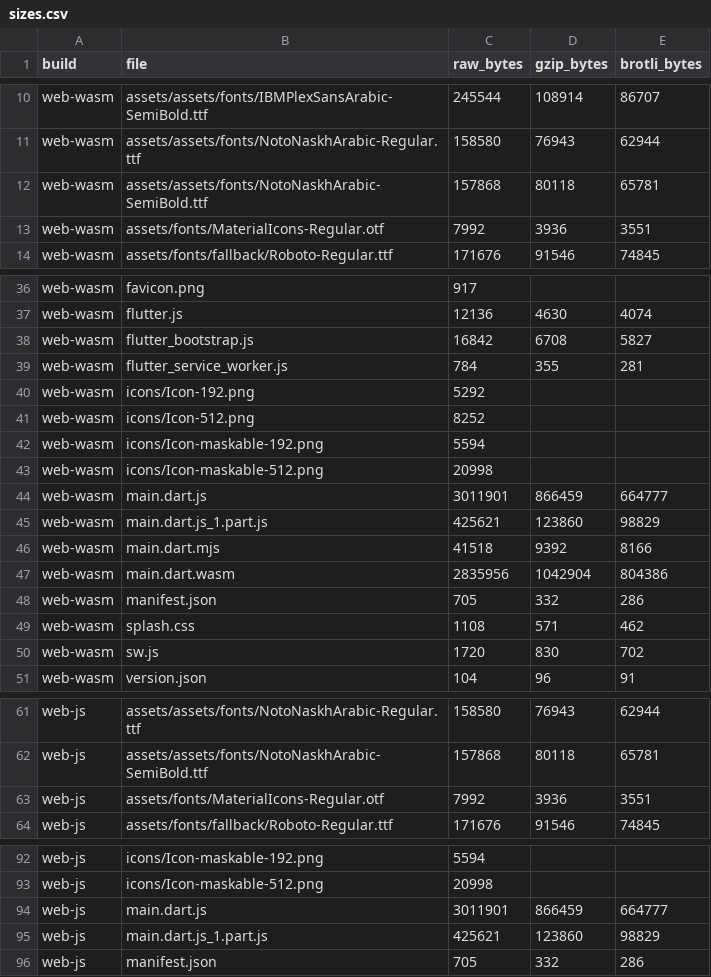
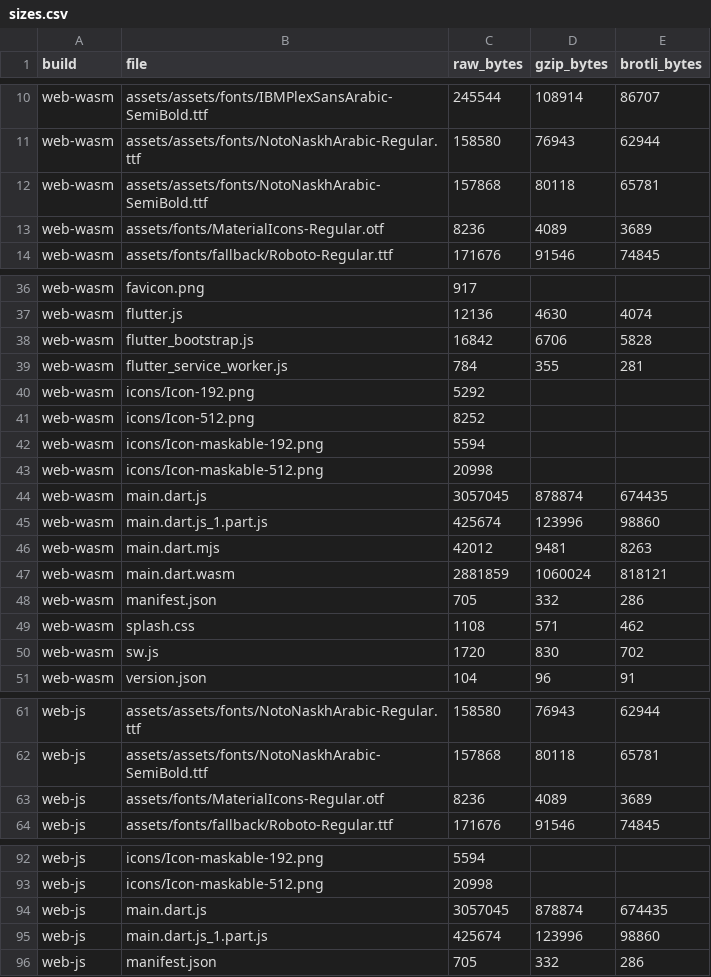
Before and after one commit to abd0175149-droid/Sura-academy, a CSV file: spikes/flutter-web/results/sizes.csv, drawn as a sheet; only a part is shown, gaps mark what is left out.

```diff
--- a/spikes/flutter-web/results/sizes.csv
+++ b/spikes/flutter-web/results/sizes.csv
@@ -12,3 +12,3 @@ web-wasm,assets/assets/fonts/NotoNaskhArabic-Regular.ttf,158580,76943,62944
 web-wasm,assets/assets/fonts/NotoNaskhArabic-SemiBold.ttf,157868,80118,65781
-web-wasm,assets/fonts/MaterialIcons-Regular.otf,7992,3936,3551
+web-wasm,assets/fonts/MaterialIcons-Regular.otf,8236,4089,3689
 web-wasm,assets/fonts/fallback/Roboto-Regular.ttf,171676,91546,74845
@@ -37,3 +37,3 @@ web-wasm,favicon.png,917,,
 web-wasm,flutter.js,12136,4630,4074
-web-wasm,flutter_bootstrap.js,16842,6708,5827
+web-wasm,flutter_bootstrap.js,16842,6706,5828
 web-wasm,flutter_service_worker.js,784,355,281
@@ -43,6 +43,6 @@ web-wasm,icons/Icon-maskable-192.png,5594,,
 web-wasm,icons/Icon-maskable-512.png,20998,,
-web-wasm,main.dart.js,3011901,866459,664777
-web-wasm,main.dart.js_1.part.js,425621,123860,98829
-web-wasm,main.dart.mjs,41518,9392,8166
-web-wasm,main.dart.wasm,2835956,1042904,804386
+web-wasm,main.dart.js,3057045,878874,674435
+web-wasm,main.dart.js_1.part.js,425674,123996,98860
+web-wasm,main.dart.mjs,42012,9481,8263
+web-wasm,main.dart.wasm,2881859,1060024,818121
 web-wasm,manifest.json,705,332,286
@@ -62,3 +62,3 @@ web-js,assets/assets/fonts/NotoNaskhArabic-Regular.ttf,158580,76943,62944
 web-js,assets/assets/fonts/NotoNaskhArabic-SemiBold.ttf,157868,80118,65781
-web-js,assets/fonts/MaterialIcons-Regular.otf,7992,3936,3551
+web-js,assets/fonts/MaterialIcons-Regular.otf,8236,4089,3689
 web-js,assets/fonts/fallback/Roboto-Regular.ttf,171676,91546,74845
@@ -93,4 +93,4 @@ web-js,icons/Icon-maskable-192.png,5594,,
 web-js,icons/Icon-maskable-512.png,20998,,
-web-js,main.dart.js,3011901,866459,664777
-web-js,main.dart.js_1.part.js,425621,123860,98829
+web-js,main.dart.js,3057045,878874,674435
+web-js,main.dart.js_1.part.js,425674,123996,98860
 web-js,manifest.json,705,332,286
```
Also changed, not shown: 26 other files.
